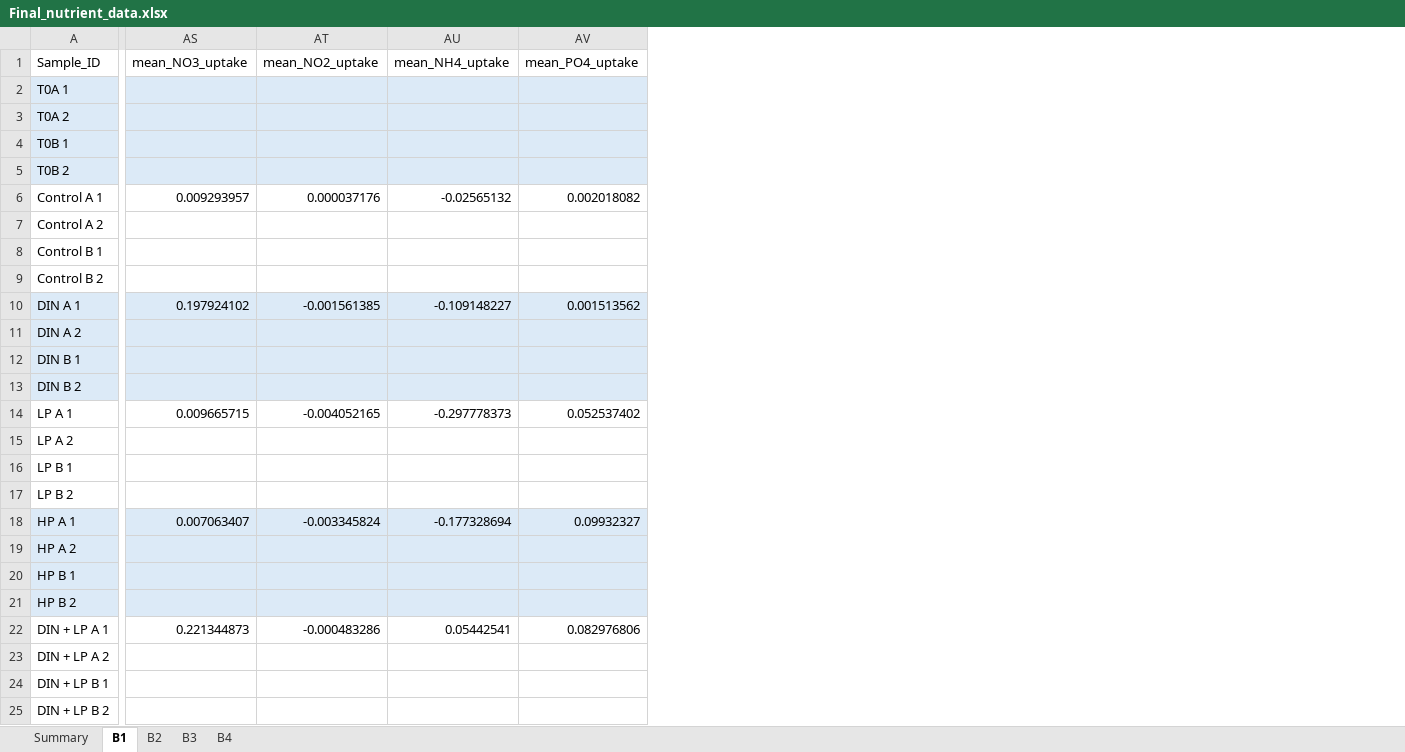
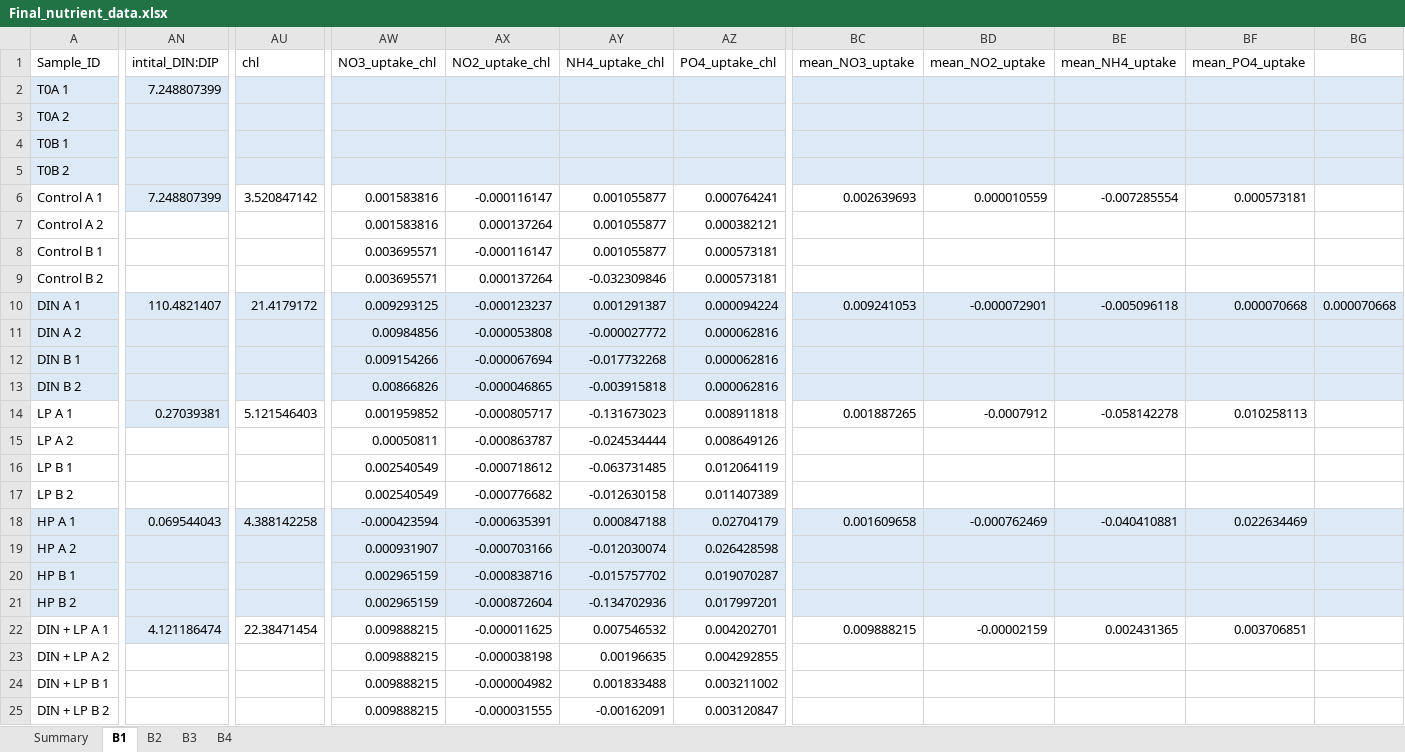
Before and after one commit to catds99/MS_Thesis_2023-2024, an Excel workbook: data/Final_nutrient_data.xlsx, sheet B1, drawn as a sheet; only a part is shown, gaps mark what is left out; values as stored, in another font and other column widths than the file's, no borders; addresses are those after the commit; the diff covers the shown part only; the diff names each change by its address in the sheet, - before the commit and + after, or states it on an @@ line.

```diff
--- a/data/Final_nutrient_data.xlsx (sheet B1)
+++ b/data/Final_nutrient_data.xlsx (sheet B1)
+column AN (intital_DIN:DIP), rows 2-22: 7.248807399 |  |  |  | 7.248807399 |  |  |  | 110.4821407 |  |  |  | 0.27039381 |  |  |  | 0.069544043 |  |  |  | 4.121186474
+column AU (chl), rows 6-22: 3.520847142 |  |  |  | 21.4179172 |  |  |  | 5.121546403 |  |  |  | 4.388142258 |  |  |  | 22.38471454
+column AW (NO3_uptake_chl), rows 6-25: 0.001583816 | 0.001583816 | 0.003695571 | 0.003695571 | 0.009293125 | 0.00984856 | 0.009154266 | 0.00866826 | 0.001959852 | 0.00050811 | 0.002540549 | 0.002540549 | -0.000423594 | 0.000931907 | 0.002965159 | 0.002965159 | 0.009888215 | 0.009888215 | 0.009888215 | 0.009888215
+column AX (NO2_uptake_chl), rows 6-25: -0.000116147 | 0.000137264 | -0.000116147 | 0.000137264 | -0.000123237 | -0.000053808 | -0.000067694 | -0.000046865 | -0.000805717 | -0.000863787 | -0.000718612 | -0.000776682 | -0.000635391 | -0.000703166 | -0.000838716 | -0.000872604 | -0.000011625 | -0.000038198 | -0.000004982 | -0.000031555
+column AY (NH4_uptake_chl), rows 6-25: 0.001055877 | 0.001055877 | 0.001055877 | -0.032309846 | 0.001291387 | -0.000027772 | -0.017732268 | -0.003915818 | -0.131673023 | -0.024534444 | -0.063731485 | -0.012630158 | 0.000847188 | -0.012030074 | -0.015757702 | -0.134702936 | 0.007546532 | 0.00196635 | 0.001833488 | -0.00162091
+column AZ (PO4_uptake_chl), rows 6-25: 0.000764241 | 0.000382121 | 0.000573181 | 0.000573181 | 0.000094224 | 0.000062816 | 0.000062816 | 0.000062816 | 0.008911818 | 0.008649126 | 0.012064119 | 0.011407389 | 0.02704179 | 0.026428598 | 0.019070287 | 0.017997201 | 0.004202701 | 0.004292855 | 0.003211002 | 0.003120847
+column BG, row 10: 0.000070668
-BC6 (mean_NO3_uptake): 0.009293957
+BC6 (mean_NO3_uptake): 0.002639693
-BD6 (mean_NO2_uptake): 0.000037176
+BD6 (mean_NO2_uptake): 0.000010559
-BE6 (mean_NH4_uptake): -0.02565132
+BE6 (mean_NH4_uptake): -0.007285554
-BF6 (mean_PO4_uptake): 0.002018082
+BF6 (mean_PO4_uptake): 0.000573181
-BC10 (mean_NO3_uptake): 0.197924102
+BC10 (mean_NO3_uptake): 0.009241053
-BD10 (mean_NO2_uptake): -0.001561385
+BD10 (mean_NO2_uptake): -0.000072901
-BE10 (mean_NH4_uptake): -0.109148227
+BE10 (mean_NH4_uptake): -0.005096118
-BF10 (mean_PO4_uptake): 0.001513562
+BF10 (mean_PO4_uptake): 0.000070668
-BC14 (mean_NO3_uptake): 0.009665715
+BC14 (mean_NO3_uptake): 0.001887265
-BD14 (mean_NO2_uptake): -0.004052165
+BD14 (mean_NO2_uptake): -0.0007912
-BE14 (mean_NH4_uptake): -0.297778373
+BE14 (mean_NH4_uptake): -0.058142278
-BF14 (mean_PO4_uptake): 0.052537402
+BF14 (mean_PO4_uptake): 0.010258113
-BC18 (mean_NO3_uptake): 0.007063407
+BC18 (mean_NO3_uptake): 0.001609658
-BD18 (mean_NO2_uptake): -0.003345824
+BD18 (mean_NO2_uptake): -0.000762469
-BE18 (mean_NH4_uptake): -0.177328694
+BE18 (mean_NH4_uptake): -0.040410881
-BF18 (mean_PO4_uptake): 0.09932327
+BF18 (mean_PO4_uptake): 0.022634469
-BC22 (mean_NO3_uptake): 0.221344873
+BC22 (mean_NO3_uptake): 0.009888215
-BD22 (mean_NO2_uptake): -0.000483286
+BD22 (mean_NO2_uptake): -0.00002159
-BE22 (mean_NH4_uptake): 0.05442541
+BE22 (mean_NH4_uptake): 0.002431365
-BF22 (mean_PO4_uptake): 0.082976806
+BF22 (mean_PO4_uptake): 0.003706851
```
Also changed, not shown: 4 added columns and 4 edited cells elsewhere in this sheet, sheet B2, sheet B4, sheet B3, formulas that keep their value, 7 other files.
